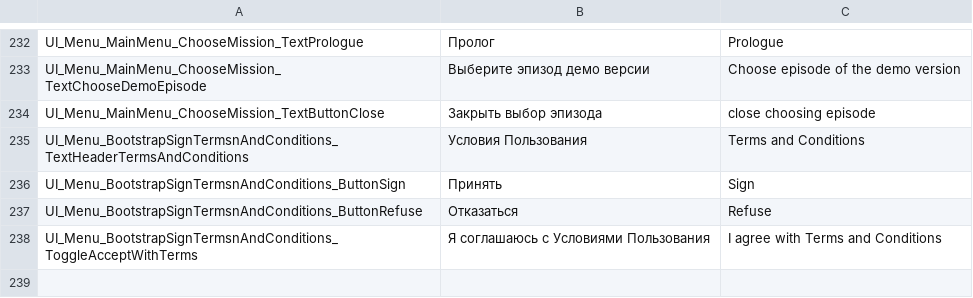
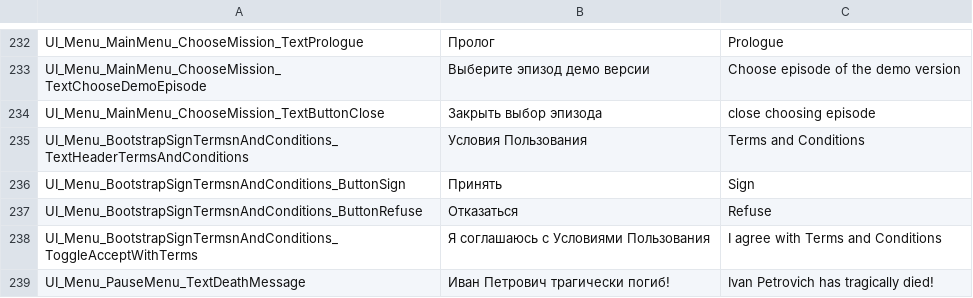
Before and after one commit to PanichMark/IvanPetrovichGoesToAmerica_Unity, a CSV file: Assets/Resources/IvanPetrovichGoesToAmerica_Localization.csv, drawn as a sheet; only a part is shown, gaps mark what is left out.

Commit message:
Added DeathMessage upon PlayerDeath

```diff
--- a/Assets/Resources/IvanPetrovichGoesToAmerica_Localization.csv
+++ b/Assets/Resources/IvanPetrovichGoesToAmerica_Localization.csv
@@ -238 +238,2 @@ UI_Menu_BootstrapSignTermsnAndConditions_ButtonRefuse,Отказаться,Refus
 UI_Menu_BootstrapSignTermsnAndConditions_ToggleAcceptWithTerms,Я соглашаюсь с Условиями Пользования,I agree with Terms and Conditions
+UI_Menu_PauseMenu_TextDeathMessage,Иван Петрович трагически погиб!,Ivan Petrovich has tragically died!
```
Also changed, not shown: 21 other files.
